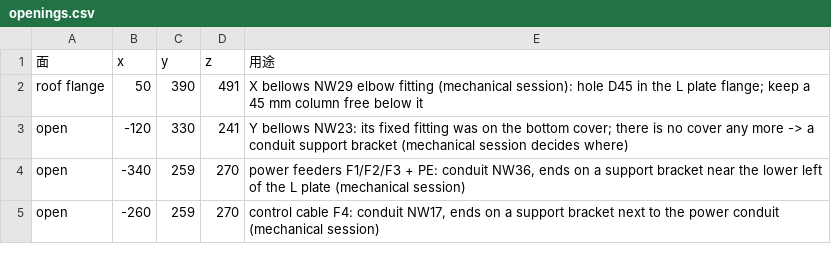
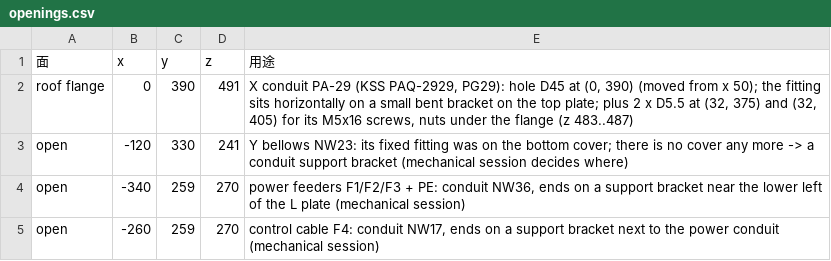
Before and after one commit to arco651749/CNC-DESIGN, a CSV file: column_box/openings.csv, drawn as a sheet.

```diff
--- a/column_box/openings.csv
+++ b/column_box/openings.csv
@@ -1,3 +1,3 @@
 面,x,y,z,用途
-roof flange,50,390,491,X bellows NW29 elbow fitting (mechanical session): hole D45 in the L plate flange; keep a 45 mm column free below it
+roof flange,0,390,491,"X conduit PA-29 (KSS PAQ-2929, PG29): hole D45 at (0, 390) (moved from x 50); the fitting sits horizontally on a small bent bracket on the top plate; plus 2 x D5.5 at (32, 375) and (32, 405) for its M5x16 screws, nuts under the flange (z 483..487)"
 open,-120,330,241,Y bellows NW23: its fixed fitting was on the bottom cover; there is no cover any more -> a conduit support bracket (mechanical session decides where)
```
Also changed, not shown: 11 other files.
